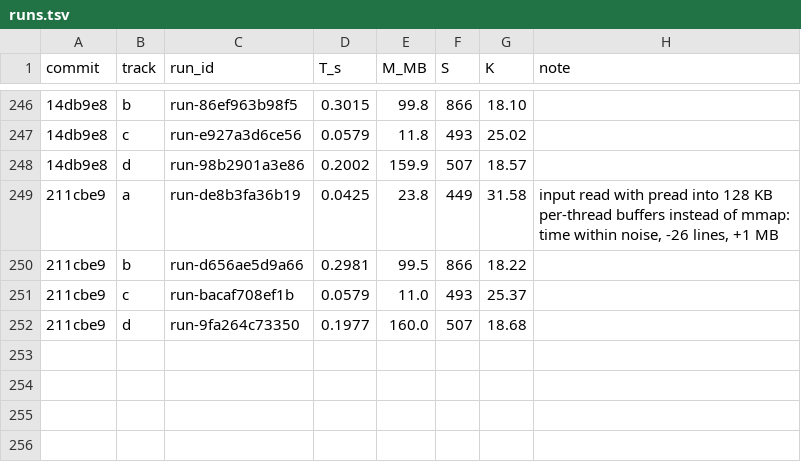
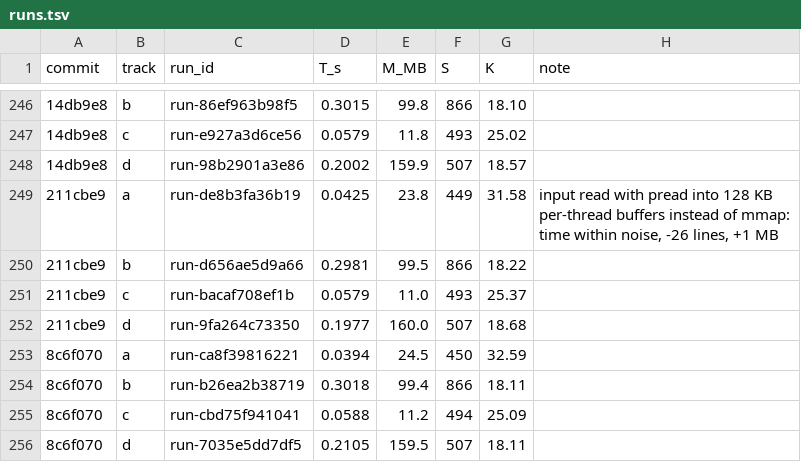
Before and after one commit to FrankChinedu/speed-demon, a TSV file: dev/tools/runs.tsv, drawn as a sheet; only a part is shown, gaps mark what is left out; the diff names each change by its address in the sheet, - before the commit and + after, or states it on an @@ line.

```diff
--- a/dev/tools/runs.tsv
+++ b/dev/tools/runs.tsv
+row 253: 8c6f070 | a | run-ca8f39816221 | 0.0394 | 24.5 | 450 | 32.59
+row 254: 8c6f070 | b | run-b26ea2b38719 | 0.3018 | 99.4 | 866 | 18.11
+row 255: 8c6f070 | c | run-cbd75f941041 | 0.0588 | 11.2 | 494 | 25.09
+row 256: 8c6f070 | d | run-7035e5dd7df5 | 0.2105 | 159.5 | 507 | 18.11
```
Also changed, not shown: 1 other file.
